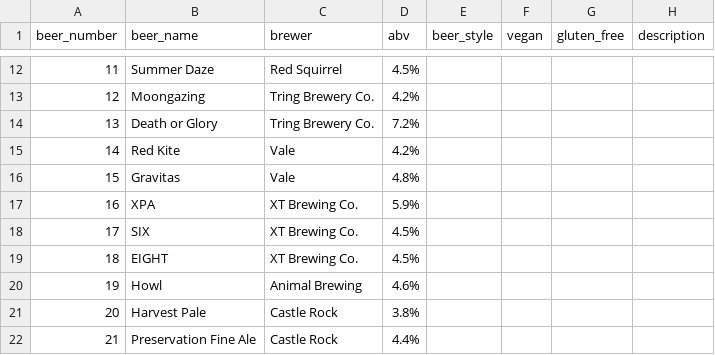
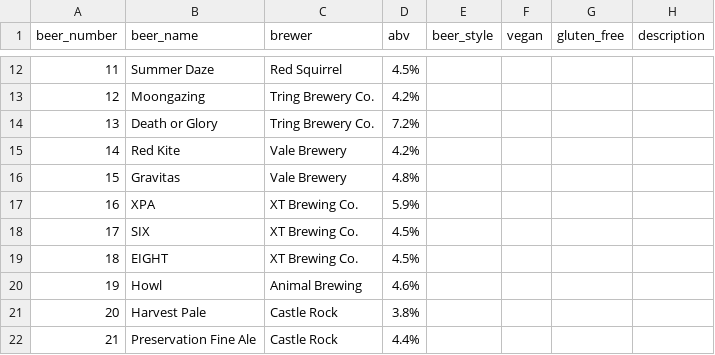
Before and after one commit to guyfawcus/beer-fest.js, a CSV file: public/downloads/ACBF3-2014.csv, drawn as a sheet; only a part is shown, gaps mark what is left out.

Commit message:
expand 'Vale' to 'Vale Brewery'

```diff
--- a/public/downloads/ACBF3-2014.csv
+++ b/public/downloads/ACBF3-2014.csv
@@ -14,4 +14,4 @@ beer_number,beer_name,brewer,abv,beer_style,vegan,gluten_free,description
 13,Death or Glory,Tring Brewery Co.,7.2%,,,,
-14,Red Kite,Vale,4.2%,,,,
-15,Gravitas,Vale,4.8%,,,,
+14,Red Kite,Vale Brewery,4.2%,,,,
+15,Gravitas,Vale Brewery,4.8%,,,,
 16,XPA,XT Brewing Co.,5.9%,,,,
```
Also changed, not shown: public/downloads/ACBF4-2015.csv, public/downloads/ACBF5-2016.csv, 1 other file.
